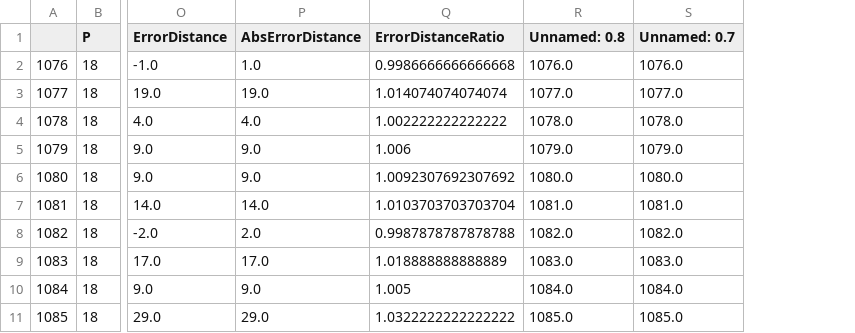
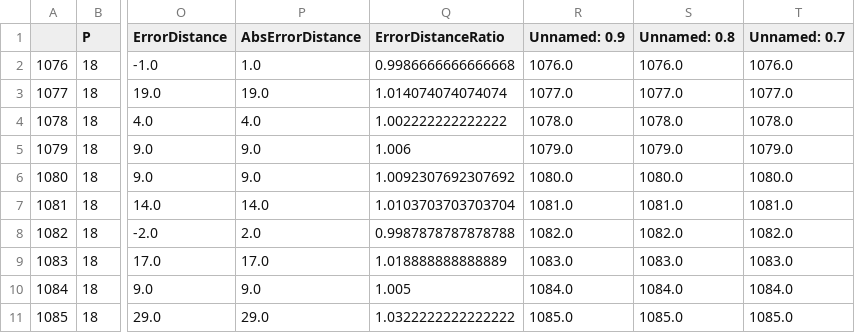
Before and after one commit to KieranWaugh/Push-or-Pinch-Exploring-Slider-Control-Gestures-for-Touchless-User-Interfaces, a TSV file: Analysis/Cache/P18.tsv, drawn as a sheet; only a part is shown, gaps mark what is left out; the diff names each change by its address in the sheet, - before the commit and + after, or states it on an @@ line.

```diff
--- a/Analysis/Cache/P18.tsv
+++ b/Analysis/Cache/P18.tsv
+column R (Unnamed: 0.9), rows 2-11: 1076.0 | 1077.0 | 1078.0 | 1079.0 | 1080.0 | 1081.0 | 1082.0 | 1083.0 | 1084.0 | 1085.0
```
Also changed, not shown: Analysis/Cache/P19.tsv, Analysis/Cache/P5.tsv, 19 other files.
